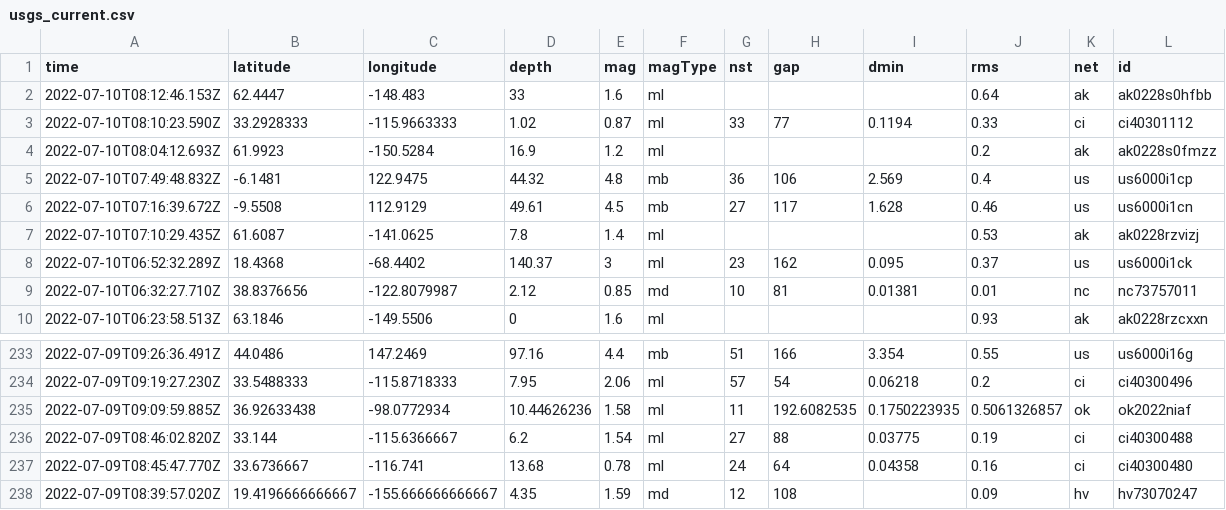
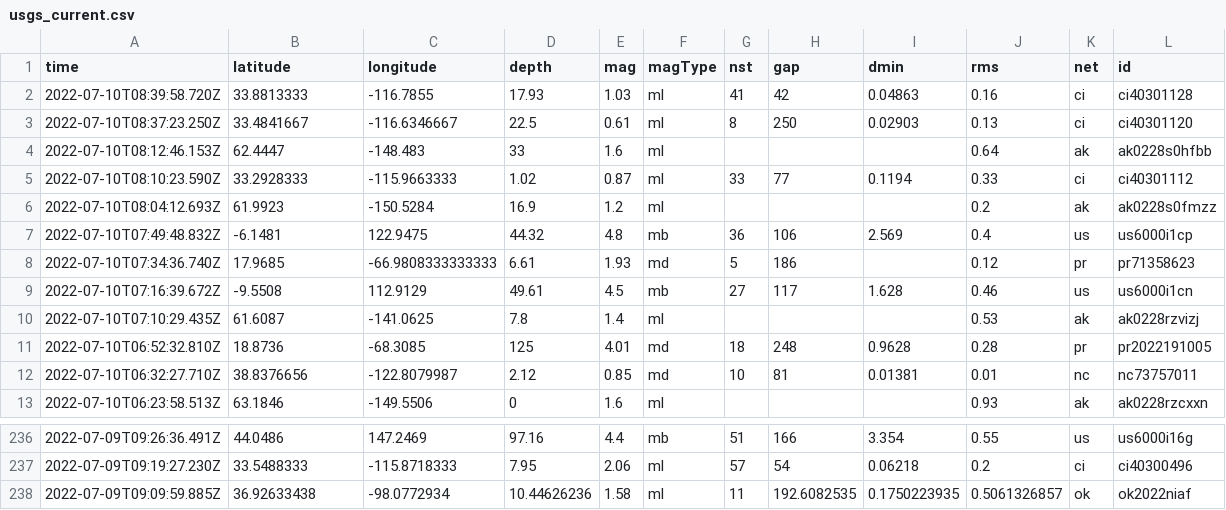
Before and after one commit to CHelmsenterprisenewscom/my-reporting-robot, a CSV file: usgs_current.csv, drawn as a sheet; only a part is shown, gaps mark what is left out; removed rows and columns are numbered as before the commit, all else as after; rows hold the shown columns only; the diff names each change by its address in the sheet, - before the commit and + after, or states it on an @@ line.

```diff
--- a/usgs_current.csv
+++ b/usgs_current.csv
+row 2: 2022-07-10T08:39:58.720Z | 33.8813333 | -116.7855 | 17.93 | 1.03 | ml | 41 | 42 | 0.04863 | 0.16 | ci | ci40301128
+row 3: 2022-07-10T08:37:23.250Z | 33.4841667 | -116.6346667 | 22.5 | 0.61 | ml | 8 | 250 | 0.02903 | 0.13 | ci | ci40301120
+row 8: 2022-07-10T07:34:36.740Z | 17.9685 | -66.9808333333333 | 6.61 | 1.93 | md | 5 | 186 |  | 0.12 | pr | pr71358623
-row 8: 2022-07-10T06:52:32.289Z | 18.4368 | -68.4402 | 140.37 | 3 | ml | 23 | 162 | 0.095 | 0.37 | us | us6000i1ck
+row 11: 2022-07-10T06:52:32.810Z | 18.8736 | -68.3085 | 125 | 4.01 | md | 18 | 248 | 0.9628 | 0.28 | pr | pr2022191005
-row 236: 2022-07-09T08:46:02.820Z | 33.144 | -115.6366667 | 6.2 | 1.54 | ml | 27 | 88 | 0.03775 | 0.19 | ci | ci40300488
-row 237: 2022-07-09T08:45:47.770Z | 33.6736667 | -116.741 | 13.68 | 0.78 | ml | 24 | 64 | 0.04358 | 0.16 | ci | ci40300480
-row 238: 2022-07-09T08:39:57.020Z | 19.4196666666667 | -155.666666666667 | 4.35 | 1.59 | md | 12 | 108 |  | 0.09 | hv | hv73070247
```
